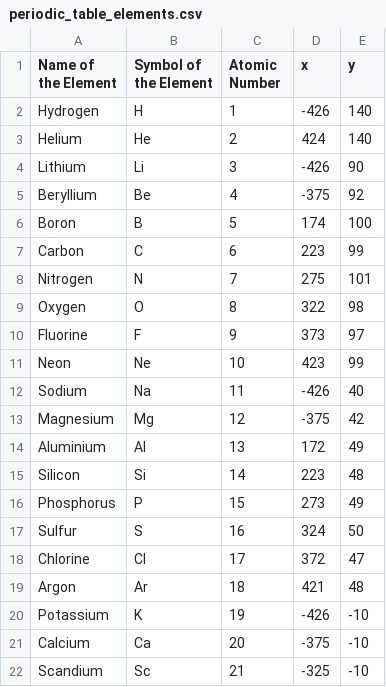
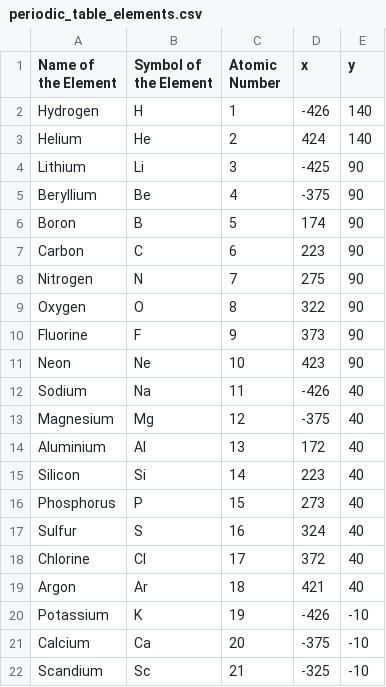
Before and after one commit to WebDevloper1971/chemistry-educational-application, a CSV file: periodic_table_elements.csv, drawn as a sheet; only a part is shown.

Commit message:
updated x and y coordinates and also modified code to generate csv without coordinate columns

```diff
--- a/periodic_table_elements.csv
+++ b/periodic_table_elements.csv
@@ -3,18 +3,18 @@ Hydrogen,H,1,-426,140
 Helium,He,2,424,140
-Lithium,Li,3,-426,90
-Beryllium,Be,4,-375,92
-Boron,B,5,174,100
-Carbon,C,6,223,99
-Nitrogen,N,7,275,101
-Oxygen,O,8,322,98
-Fluorine,F,9,373,97
-Neon,Ne,10,423,99
+Lithium,Li,3,-425,90
+Beryllium,Be,4,-375,90
+Boron,B,5,174,90
+Carbon,C,6,223,90
+Nitrogen,N,7,275,90
+Oxygen,O,8,322,90
+Fluorine,F,9,373,90
+Neon,Ne,10,423,90
 Sodium,Na,11,-426,40
-Magnesium,Mg,12,-375,42
-Aluminium,Al,13,172,49
-Silicon,Si,14,223,48
-Phosphorus,P,15,273,49
-Sulfur,S,16,324,50
-Chlorine,Cl,17,372,47
-Argon,Ar,18,421,48
+Magnesium,Mg,12,-375,40
+Aluminium,Al,13,172,40
+Silicon,Si,14,223,40
+Phosphorus,P,15,273,40
+Sulfur,S,16,324,40
+Chlorine,Cl,17,372,40
+Argon,Ar,18,421,40
 Potassium,K,19,-426,-10
```
Also changed, not shown: 2 other files.
